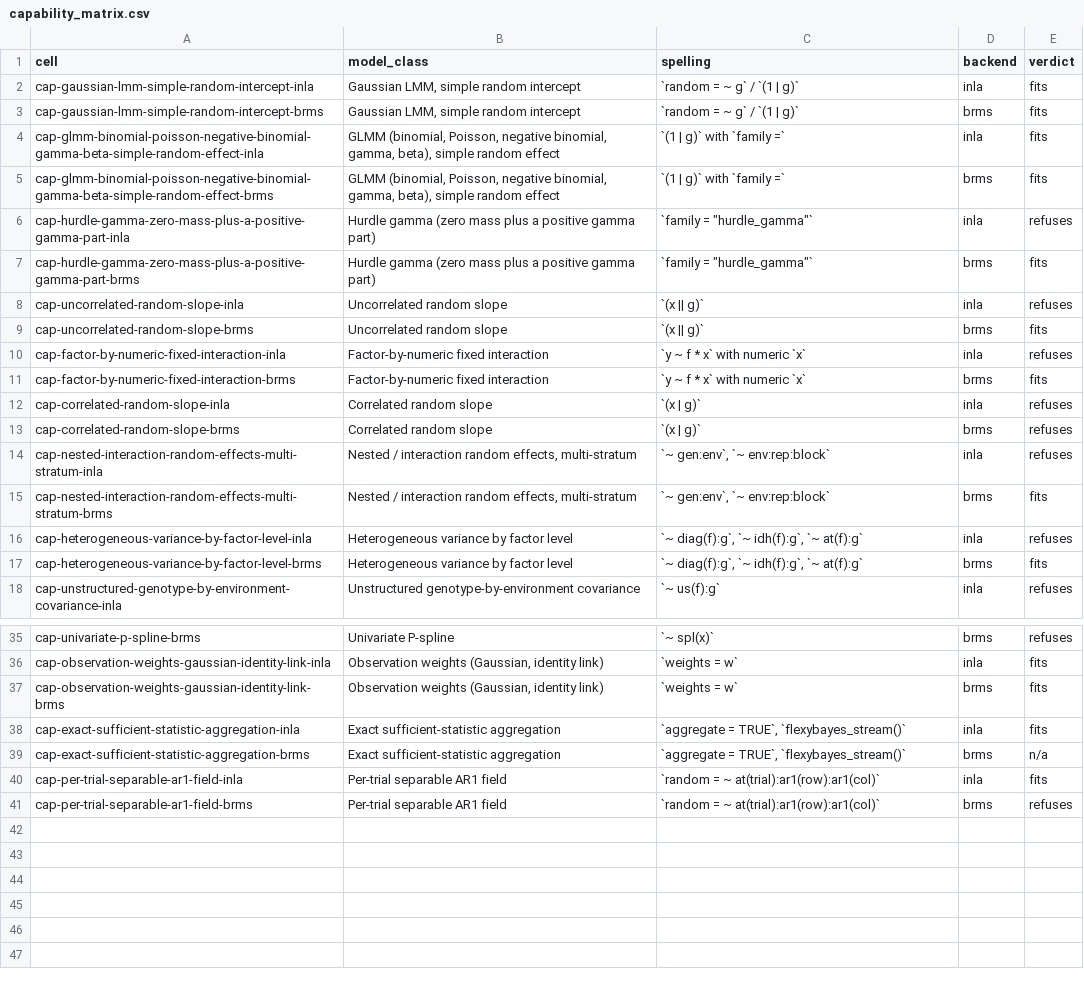
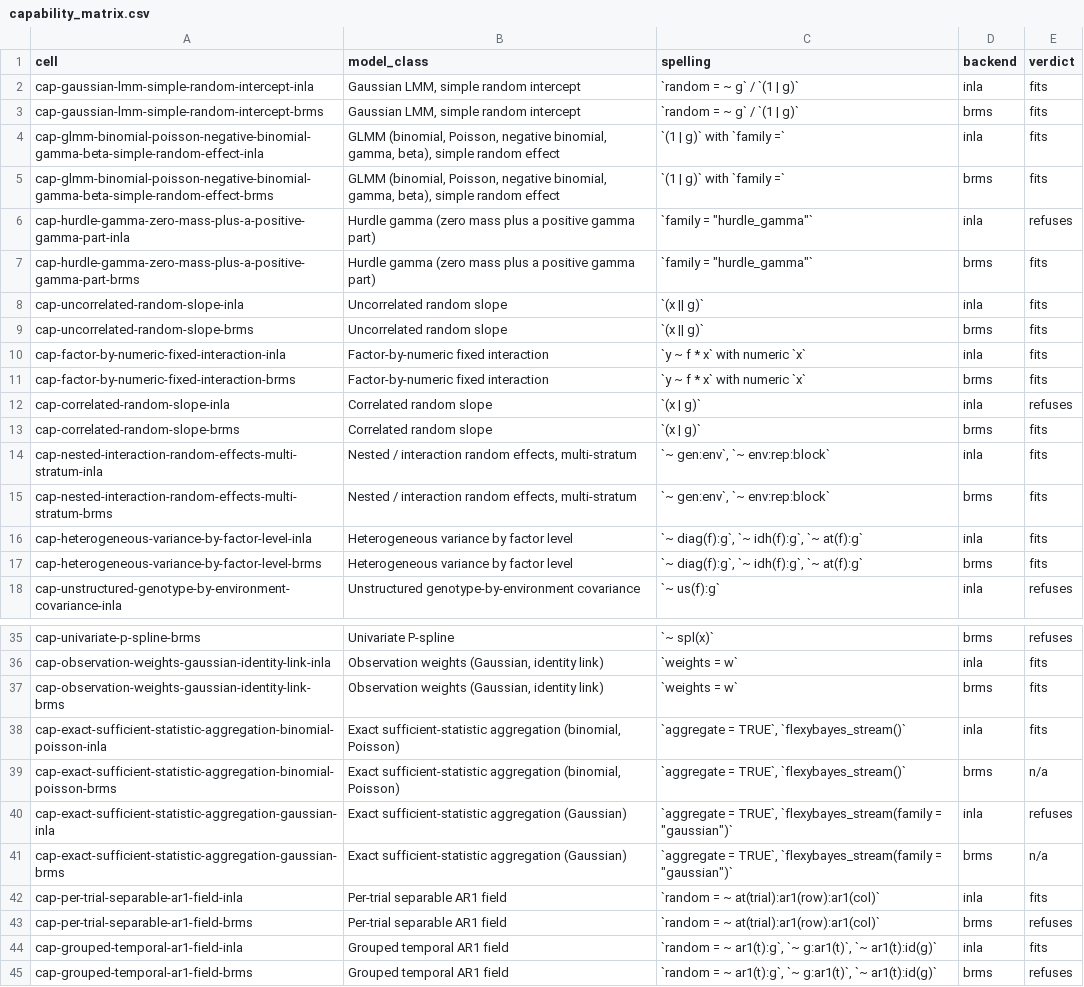
Before and after one commit to AAGI-AUS/flexyBayes, a CSV file: inst/validation/execution_grid/capability_matrix.csv, drawn as a sheet; only a part is shown, gaps mark what is left out; the diff covers the shown part only.

Commit message:
fix: rebuild the installed capability-matrix CSV from the live registry
inst/validation/execution_grid/capability_matrix.csv was last written at
0.9.3 (commit 4c81984) and still said INLA refused the sectioned
residual and the combined MET model, four model classes short of the
current registry, while README.md, inst/KNOWN_ISSUES.md and
.fb_capability_matrix() itself had all moved on.

Move the M-section call list and the capability_matrix.csv row builder
out of tools/execution_grid.R into tools/capability_grid_matrix.R, and
have tools/generate_capability_matrix.R source the same file and write
the CSV alongside its existing README.md / KNOWN_ISSUES.md splice. One
writer now backs both the grid and the generator, so the two cannot
drift apart again for the same registry -- confirmed byte-identical
against an actual grid run's own capability_matrix.csv.

```diff
--- a/inst/validation/execution_grid/capability_matrix.csv
+++ b/inst/validation/execution_grid/capability_matrix.csv
@@ -7,11 +7,11 @@
 "cap-hurdle-gamma-zero-mass-plus-a-positive-gamma-part-brms","Hurdle gamma (zero mass plus a positive gamma part)","`family = ""hurdle_gamma""`","brms","fits"
-"cap-uncorrelated-random-slope-inla","Uncorrelated random slope","`(x || g)`","inla","refuses"
+"cap-uncorrelated-random-slope-inla","Uncorrelated random slope","`(x || g)`","inla","fits"
 "cap-uncorrelated-random-slope-brms","Uncorrelated random slope","`(x || g)`","brms","fits"
-"cap-factor-by-numeric-fixed-interaction-inla","Factor-by-numeric fixed interaction","`y ~ f * x` with numeric `x`","inla","refuses"
+"cap-factor-by-numeric-fixed-interaction-inla","Factor-by-numeric fixed interaction","`y ~ f * x` with numeric `x`","inla","fits"
 "cap-factor-by-numeric-fixed-interaction-brms","Factor-by-numeric fixed interaction","`y ~ f * x` with numeric `x`","brms","fits"
 "cap-correlated-random-slope-inla","Correlated random slope","`(x | g)`","inla","refuses"
-"cap-correlated-random-slope-brms","Correlated random slope","`(x | g)`","brms","refuses"
-"cap-nested-interaction-random-effects-multi-stratum-inla","Nested / interaction random effects, multi-stratum","`~ gen:env`, `~ env:rep:block`","inla","refuses"
+"cap-correlated-random-slope-brms","Correlated random slope","`(x | g)`","brms","fits"
+"cap-nested-interaction-random-effects-multi-stratum-inla","Nested / interaction random effects, multi-stratum","`~ gen:env`, `~ env:rep:block`","inla","fits"
 "cap-nested-interaction-random-effects-multi-stratum-brms","Nested / interaction random effects, multi-stratum","`~ gen:env`, `~ env:rep:block`","brms","fits"
-"cap-heterogeneous-variance-by-factor-level-inla","Heterogeneous variance by factor level","`~ diag(f):g`, `~ idh(f):g`, `~ at(f):g`","inla","refuses"
+"cap-heterogeneous-variance-by-factor-level-inla","Heterogeneous variance by factor level","`~ diag(f):g`, `~ idh(f):g`, `~ at(f):g`","inla","fits"
 "cap-heterogeneous-variance-by-factor-level-brms","Heterogeneous variance by factor level","`~ diag(f):g`, `~ idh(f):g`, `~ at(f):g`","brms","fits"
@@ -37,5 +37,9 @@
 "cap-observation-weights-gaussian-identity-link-brms","Observation weights (Gaussian, identity link)","`weights = w`","brms","fits"
-"cap-exact-sufficient-statistic-aggregation-inla","Exact sufficient-statistic aggregation","`aggregate = TRUE`, `flexybayes_stream()`","inla","fits"
-"cap-exact-sufficient-statistic-aggregation-brms","Exact sufficient-statistic aggregation","`aggregate = TRUE`, `flexybayes_stream()`","brms","n/a"
+"cap-exact-sufficient-statistic-aggregation-binomial-poisson-inla","Exact sufficient-statistic aggregation (binomial, Poisson)","`aggregate = TRUE`, `flexybayes_stream()`","inla","fits"
+"cap-exact-sufficient-statistic-aggregation-binomial-poisson-brms","Exact sufficient-statistic aggregation (binomial, Poisson)","`aggregate = TRUE`, `flexybayes_stream()`","brms","n/a"
+"cap-exact-sufficient-statistic-aggregation-gaussian-inla","Exact sufficient-statistic aggregation (Gaussian)","`aggregate = TRUE`, `flexybayes_stream(family = ""gaussian"")`","inla","refuses"
+"cap-exact-sufficient-statistic-aggregation-gaussian-brms","Exact sufficient-statistic aggregation (Gaussian)","`aggregate = TRUE`, `flexybayes_stream(family = ""gaussian"")`","brms","n/a"
 "cap-per-trial-separable-ar1-field-inla","Per-trial separable AR1 field","`random = ~ at(trial):ar1(row):ar1(col)`","inla","fits"
 "cap-per-trial-separable-ar1-field-brms","Per-trial separable AR1 field","`random = ~ at(trial):ar1(row):ar1(col)`","brms","refuses"
+"cap-grouped-temporal-ar1-field-inla","Grouped temporal AR1 field","`random = ~ ar1(t):g`, `~ g:ar1(t)`, `~ ar1(t):id(g)`","inla","fits"
+"cap-grouped-temporal-ar1-field-brms","Grouped temporal AR1 field","`random = ~ ar1(t):g`, `~ g:ar1(t)`, `~ ar1(t):id(g)`","brms","refuses"
```
Also changed, not shown: 3 edited cells elsewhere in this file, 3 other files.
